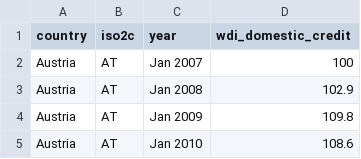
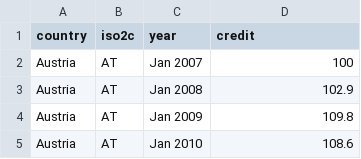
Before and after one commit to christophergandrud/BankingUnionMaps, a CSV file: csv/WorldBankData_noNA.csv, drawn as a sheet; only a part is shown.

```diff
--- a/csv/WorldBankData_noNA.csv
+++ b/csv/WorldBankData_noNA.csv
@@ -1,2 +1,2 @@
-country,iso2c,year,wdi_domestic_credit
+country,iso2c,year,credit
 Austria,AT,Jan 2007,100
```
Also changed, not shown: 3 other files.
